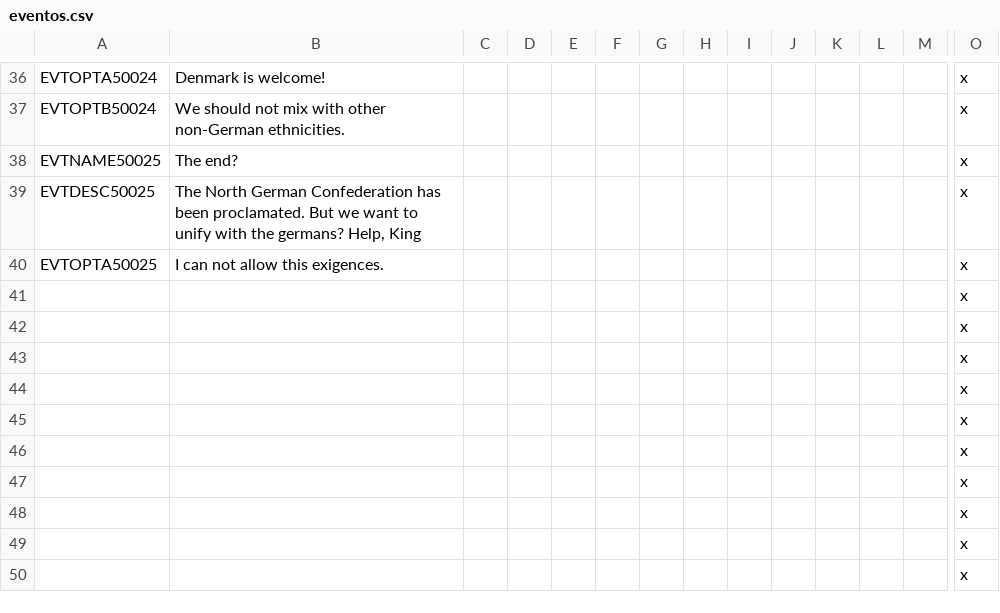
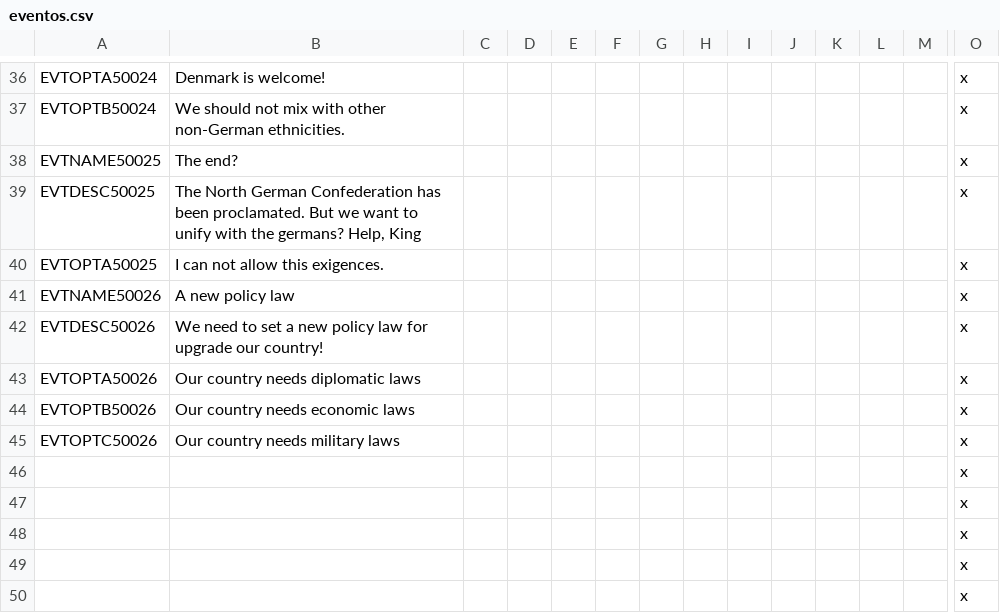
Before and after one commit to DGamers-64/A-Little-Mod, a CSV file: ALMv2/localisation/eventos.csv, drawn as a sheet; only a part is shown, gaps mark what is left out; removed rows and columns are numbered as before the commit, all else as after; rows hold the shown columns only; the diff names each change by its address in the sheet, - before the commit and + after, or states it on an @@ line.

```diff
--- a/ALMv2/localisation/eventos.csv
+++ b/ALMv2/localisation/eventos.csv
-row 41:  |  |  |  |  |  |  |  |  |  |  |  |  | x
-row 42:  |  |  |  |  |  |  |  |  |  |  |  |  | x
-row 43:  |  |  |  |  |  |  |  |  |  |  |  |  | x
-row 44:  |  |  |  |  |  |  |  |  |  |  |  |  | x
-row 45:  |  |  |  |  |  |  |  |  |  |  |  |  | x
+row 41: EVTNAME50026 | A new policy law |  |  |  |  |  |  |  |  |  |  |  | x
+row 42: EVTDESC50026 | We need to set a new policy law for upgrade our country! |  |  |  |  |  |  |  |  |  |  |  | x
+row 43: EVTOPTA50026 | Our country needs diplomatic laws |  |  |  |  |  |  |  |  |  |  |  | x
+row 44: EVTOPTB50026 | Our country needs economic laws |  |  |  |  |  |  |  |  |  |  |  | x
+row 45: EVTOPTC50026 | Our country needs military laws |  |  |  |  |  |  |  |  |  |  |  | x
```
Also changed, not shown: ALMv2/localisation/decisiones.csv, 5 other files.
